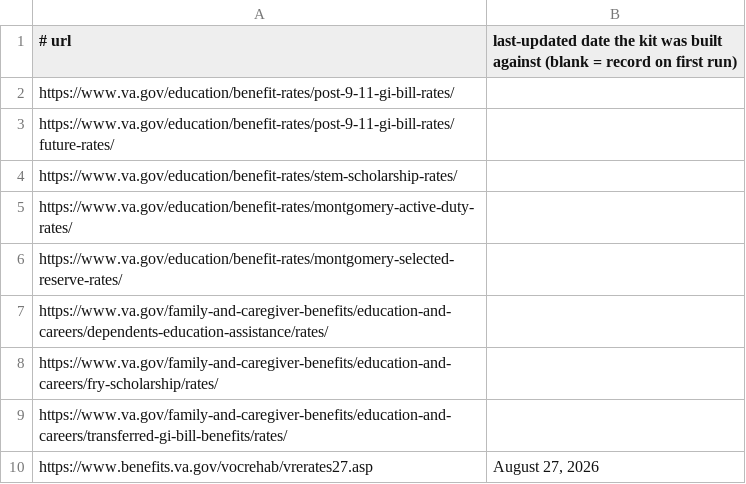
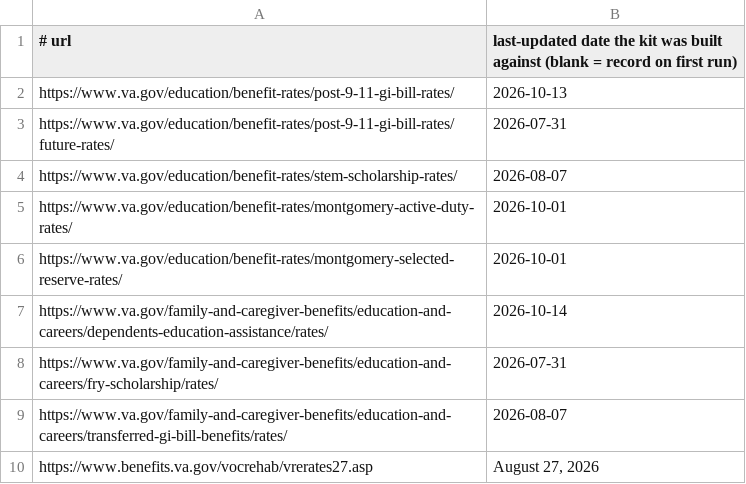
Before and after one commit to ferrelldevin/veteran-resources, a TSV file: .github/rate-watch.tsv, drawn as a sheet.

```diff
--- a/.github/rate-watch.tsv
+++ b/.github/rate-watch.tsv
@@ -1,10 +1,10 @@
 # url	last-updated date the kit was built against (blank = record on first run)
-https://www.va.gov/education/benefit-rates/post-9-11-gi-bill-rates/	
-https://www.va.gov/education/benefit-rates/post-9-11-gi-bill-rates/future-rates/	
-https://www.va.gov/education/benefit-rates/stem-scholarship-rates/	
-https://www.va.gov/education/benefit-rates/montgomery-active-duty-rates/	
-https://www.va.gov/education/benefit-rates/montgomery-selected-reserve-rates/	
-https://www.va.gov/family-and-caregiver-benefits/education-and-careers/dependents-education-assistance/rates/	
-https://www.va.gov/family-and-caregiver-benefits/education-and-careers/fry-scholarship/rates/	
-https://www.va.gov/family-and-caregiver-benefits/education-and-careers/transferred-gi-bill-benefits/rates/	
+https://www.va.gov/education/benefit-rates/post-9-11-gi-bill-rates/	2026-10-13
+https://www.va.gov/education/benefit-rates/post-9-11-gi-bill-rates/future-rates/	2026-07-31
+https://www.va.gov/education/benefit-rates/stem-scholarship-rates/	2026-08-07
+https://www.va.gov/education/benefit-rates/montgomery-active-duty-rates/	2026-10-01
+https://www.va.gov/education/benefit-rates/montgomery-selected-reserve-rates/	2026-10-01
+https://www.va.gov/family-and-caregiver-benefits/education-and-careers/dependents-education-assistance/rates/	2026-10-14
+https://www.va.gov/family-and-caregiver-benefits/education-and-careers/fry-scholarship/rates/	2026-07-31
+https://www.va.gov/family-and-caregiver-benefits/education-and-careers/transferred-gi-bill-benefits/rates/	2026-08-07
 https://www.benefits.va.gov/vocrehab/vrerates27.asp	August 27, 2026
```
Also changed, not shown: 1 other file.
